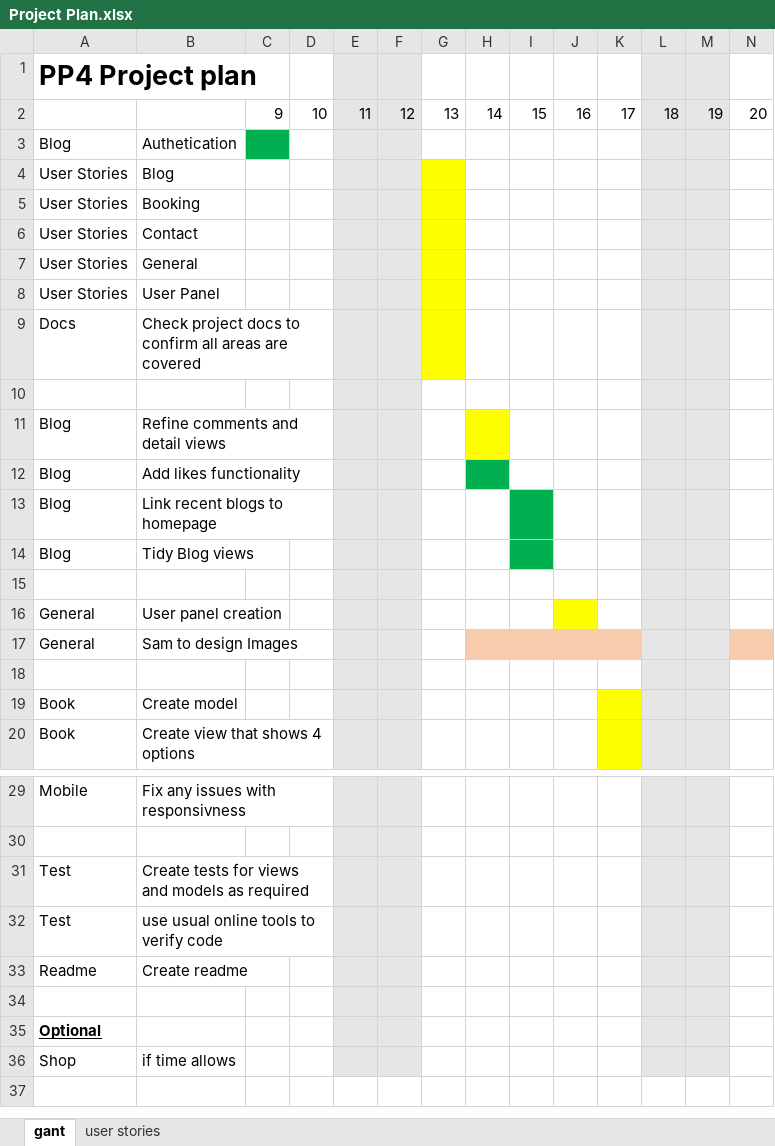
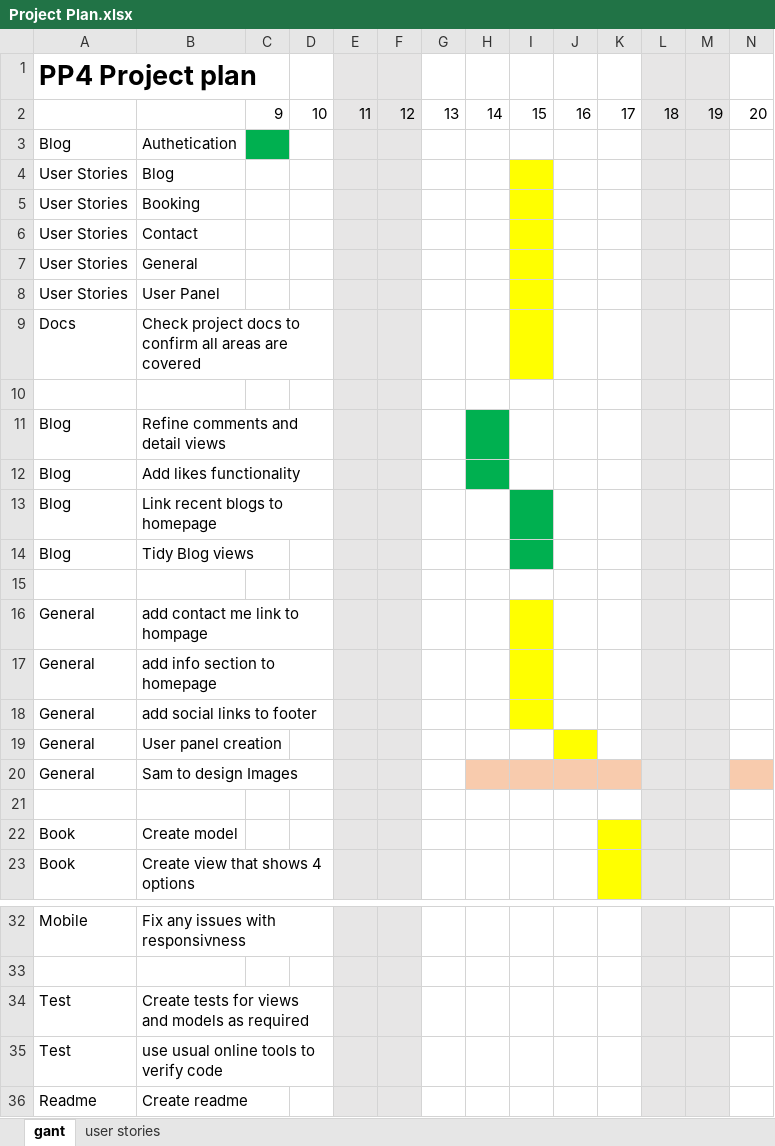
Before and after one commit to Spudos/PP4, an Excel workbook: Project Plan.xlsx, sheet gant, drawn as a sheet; only a part is shown, gaps mark what is left out; values as stored, in another font and other column widths than the file's, no borders; removed rows and columns are numbered as before the commit, all else as after; rows hold the shown columns only; the diff names each change by its address in the sheet, - before the commit and + after, or states it on an @@ line.

Commit message:
add map and contact info

```diff
--- a/Project Plan.xlsx (sheet gant)
+++ b/Project Plan.xlsx (sheet gant)
-G4:G9 fill: #FFFF00
+G4:G9 fill: none
-I4:I9 fill: none
+I4:I9 fill: #FFFF00
-H11 fill: #FFFF00
+H11 fill: #00B050
+row 16: General | add contact me link to hompage
+row 17: General | add info section to homepage
+row 18: General | add social links to footer
-row 34: (empty)
-row 35: Optional
-row 36: Shop | if time allows
```
Also changed, not shown: 4 other files.
